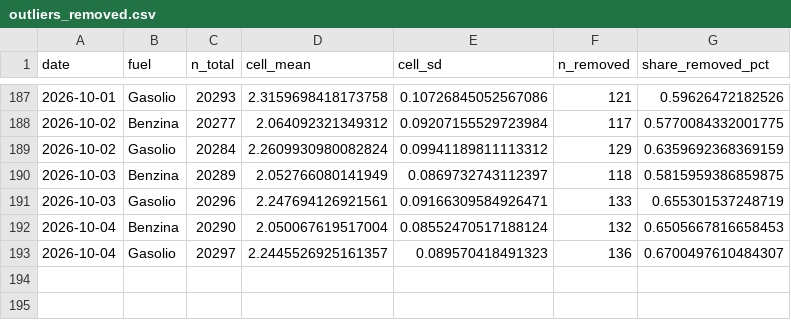
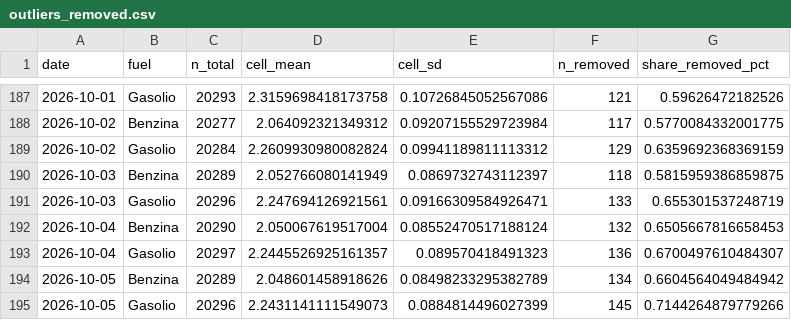
Before and after one commit to paluigi-moltis/fuel-private-price-cap, a CSV file: output/tables/outliers_removed.csv, drawn as a sheet; only a part is shown, gaps mark what is left out; the diff names each change by its address in the sheet, - before the commit and + after, or states it on an @@ line.

```diff
--- a/output/tables/outliers_removed.csv
+++ b/output/tables/outliers_removed.csv
+row 194: 2026-10-05 | Benzina | 20289 | 2.048601458918626 | 0.08498233295382789 | 134 | 0.6604564049484942
+row 195: 2026-10-05 | Gasolio | 20296 | 2.2431141111549073 | 0.0884814496027399 | 145 | 0.7144264879779266
```
Also changed, not shown: output/tables/brand_daily_prices.csv, output/tables/cap_compliance_daily.csv, 45 other files.
